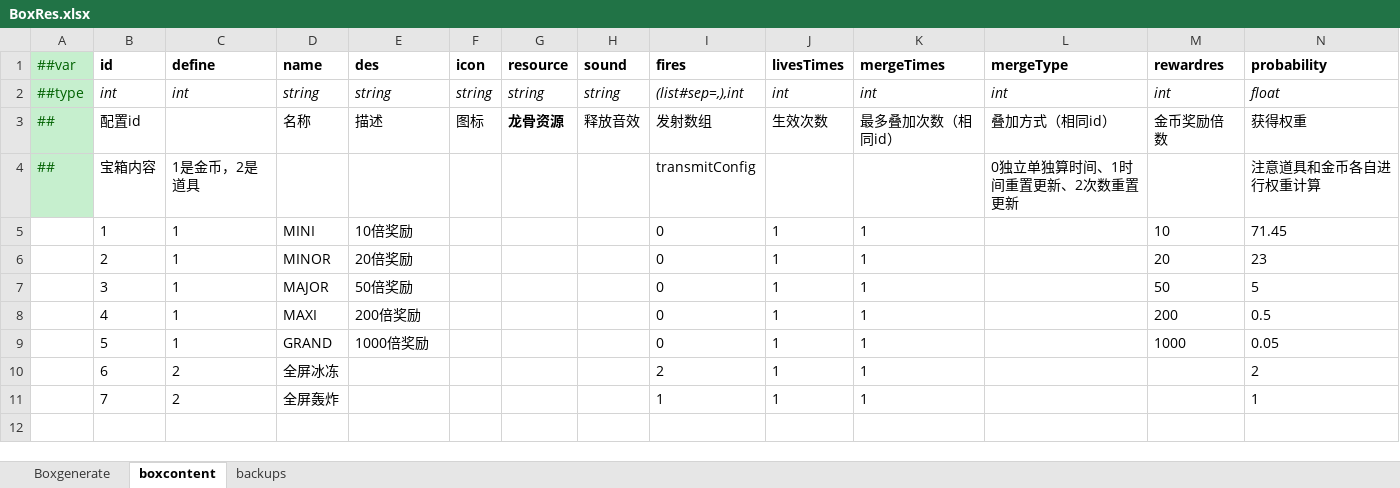
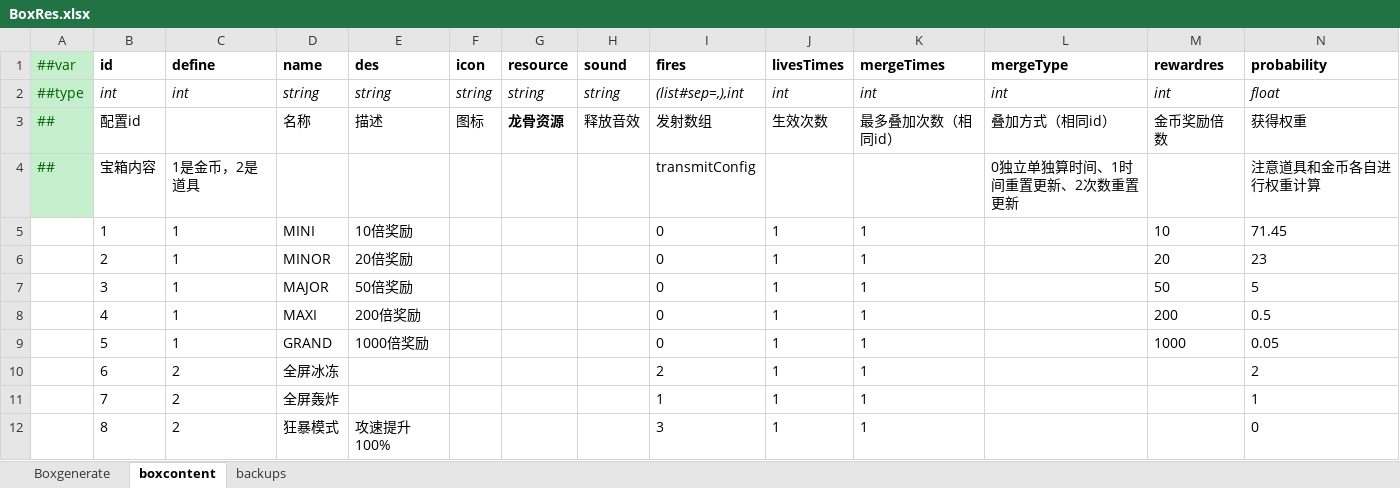
Before and after one commit to MaxiaoKui-Name/HitZombies, an Excel workbook: Luban/MiniTemplate/Datas/BoxRes.xlsx, sheet boxcontent, drawn as a sheet; only a part is shown; values as stored, in another font and other column widths than the file's, no borders; rows hold the shown columns only; the diff names each change by its address in the sheet, - before the commit and + after, or states it on an @@ line.

```diff
--- a/Luban/MiniTemplate/Datas/BoxRes.xlsx (sheet boxcontent)
+++ b/Luban/MiniTemplate/Datas/BoxRes.xlsx (sheet boxcontent)
+row 12:  | 8 | 2 | 狂暴模式 | 攻速提升100% |  |  |  | 3 | 1 | 1 |  |  | 0
```
Also changed, not shown: Luban/MiniTemplate/Datas/JumpConfig.xlsx, Luban/MiniTemplate/Datas/PlayerConfignew.xlsx, 26 other files.
